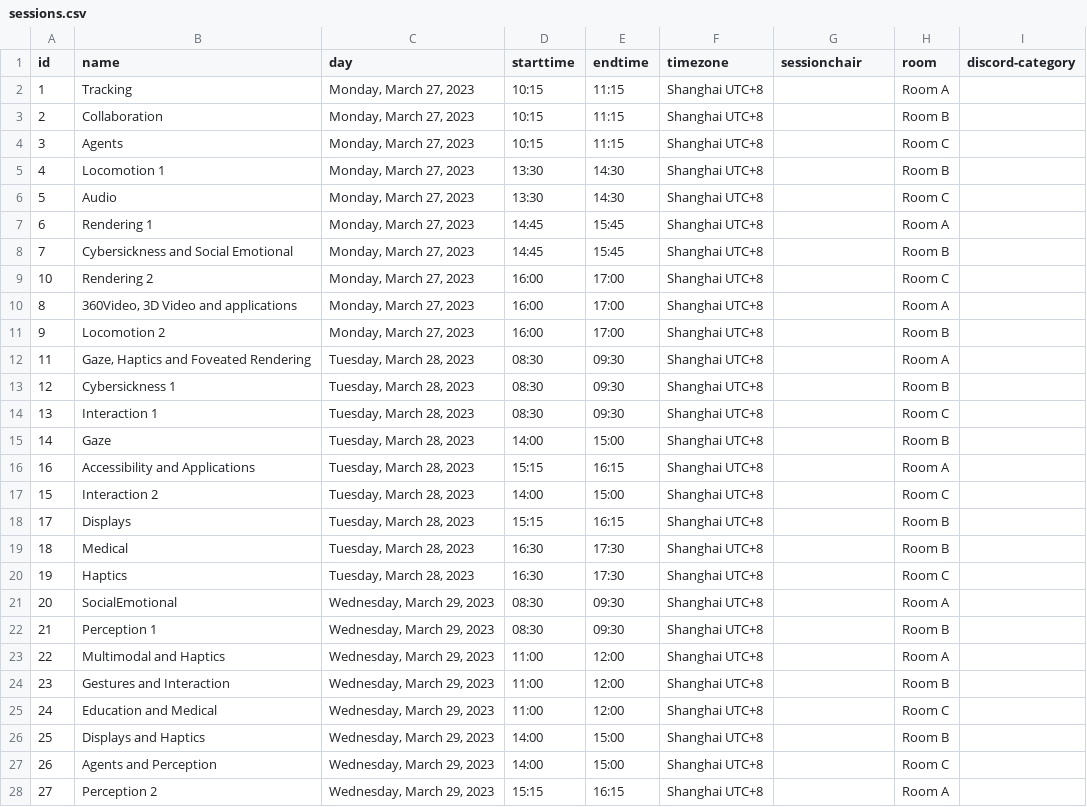
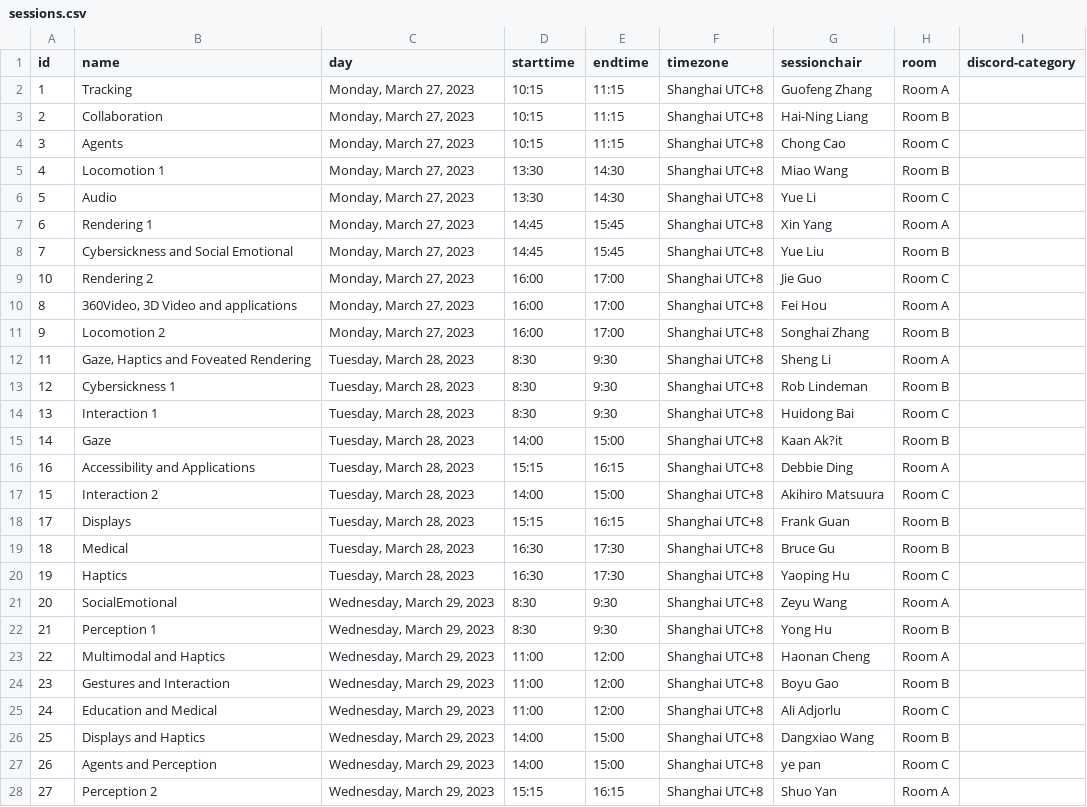
Before and after one commit to ieeevr/2024-test, a CSV file: _data/sessions.csv, drawn as a sheet; only a part is shown; the diff covers the shown part only.

Commit message:
data: modify paper sessions

```diff
--- a/_data/sessions.csv
+++ b/_data/sessions.csv
@@ -1,28 +1,28 @@
 id,name,day,starttime,endtime,timezone,sessionchair,room,discord-category
-1,Tracking,"Monday, March 27, 2023",10:15,11:15,Shanghai UTC+8,,Room A,
-2,Collaboration,"Monday, March 27, 2023",10:15,11:15,Shanghai UTC+8,,Room B,
-3,Agents,"Monday, March 27, 2023",10:15,11:15,Shanghai UTC+8,,Room C,
-4,Locomotion 1,"Monday, March 27, 2023",13:30,14:30,Shanghai UTC+8,,Room B,
-5,Audio,"Monday, March 27, 2023",13:30,14:30,Shanghai UTC+8,,Room C,
-6,Rendering 1,"Monday, March 27, 2023",14:45,15:45,Shanghai UTC+8,,Room A,
-7,Cybersickness and Social Emotional,"Monday, March 27, 2023",14:45,15:45,Shanghai UTC+8,,Room B,
-10,Rendering 2,"Monday, March 27, 2023",16:00,17:00,Shanghai UTC+8,,Room C,
-8,"360Video, 3D Video and applications","Monday, March 27, 2023",16:00,17:00,Shanghai UTC+8,,Room A,
-9,Locomotion 2,"Monday, March 27, 2023",16:00,17:00,Shanghai UTC+8,,Room B,
-11,"Gaze, Haptics and Foveated Rendering","Tuesday, March 28, 2023",08:30,09:30,Shanghai UTC+8,,Room A,
-12,Cybersickness 1,"Tuesday, March 28, 2023",08:30,09:30,Shanghai UTC+8,,Room B,
-13,Interaction 1,"Tuesday, March 28, 2023",08:30,09:30,Shanghai UTC+8,,Room C,
-14,Gaze,"Tuesday, March 28, 2023",14:00,15:00,Shanghai UTC+8,,Room B,
-16,Accessibility and Applications,"Tuesday, March 28, 2023",15:15,16:15,Shanghai UTC+8,,Room A,
-15,Interaction 2,"Tuesday, March 28, 2023",14:00,15:00,Shanghai UTC+8,,Room C,
-17,Displays,"Tuesday, March 28, 2023",15:15,16:15,Shanghai UTC+8,,Room B,
-18,Medical,"Tuesday, March 28, 2023",16:30,17:30,Shanghai UTC+8,,Room B,
-19,Haptics,"Tuesday, March 28, 2023",16:30,17:30,Shanghai UTC+8,,Room C,
-20,SocialEmotional,"Wednesday, March 29, 2023",08:30,09:30,Shanghai UTC+8,,Room A,
-21,Perception 1,"Wednesday, March 29, 2023",08:30,09:30,Shanghai UTC+8,,Room B,
-22,Multimodal and Haptics,"Wednesday, March 29, 2023",11:00,12:00,Shanghai UTC+8,,Room A,
-23,Gestures and Interaction,"Wednesday, March 29, 2023",11:00,12:00,Shanghai UTC+8,,Room B,
-24,Education and Medical,"Wednesday, March 29, 2023",11:00,12:00,Shanghai UTC+8,,Room C,
-25,Displays and Haptics,"Wednesday, March 29, 2023",14:00,15:00,Shanghai UTC+8,,Room B,
-26,Agents and Perception,"Wednesday, March 29, 2023",14:00,15:00,Shanghai UTC+8,,Room C,
-27,Perception 2,"Wednesday, March 29, 2023",15:15,16:15,Shanghai UTC+8,,Room A,
+1,Tracking,"Monday, March 27, 2023",10:15,11:15,Shanghai UTC+8,Guofeng Zhang,Room A,
+2,Collaboration,"Monday, March 27, 2023",10:15,11:15,Shanghai UTC+8,Hai-Ning Liang,Room B,
+3,Agents,"Monday, March 27, 2023",10:15,11:15,Shanghai UTC+8,Chong Cao,Room C,
+4,Locomotion 1,"Monday, March 27, 2023",13:30,14:30,Shanghai UTC+8,Miao Wang,Room B,
+5,Audio,"Monday, March 27, 2023",13:30,14:30,Shanghai UTC+8,Yue Li,Room C,
+6,Rendering 1,"Monday, March 27, 2023",14:45,15:45,Shanghai UTC+8,Xin Yang,Room A,
+7,Cybersickness and Social Emotional,"Monday, March 27, 2023",14:45,15:45,Shanghai UTC+8,Yue Liu,Room B,
+10,Rendering 2,"Monday, March 27, 2023",16:00,17:00,Shanghai UTC+8,Jie Guo,Room C,
+8,"360Video, 3D Video and applications","Monday, March 27, 2023",16:00,17:00,Shanghai UTC+8,Fei Hou,Room A,
+9,Locomotion 2,"Monday, March 27, 2023",16:00,17:00,Shanghai UTC+8,Songhai Zhang ,Room B,
+11,"Gaze, Haptics and Foveated Rendering","Tuesday, March 28, 2023",8:30,9:30,Shanghai UTC+8,Sheng Li,Room A,
+12,Cybersickness 1,"Tuesday, March 28, 2023",8:30,9:30,Shanghai UTC+8,Rob Lindeman,Room B,
+13,Interaction 1,"Tuesday, March 28, 2023",8:30,9:30,Shanghai UTC+8,Huidong Bai,Room C,
+14,Gaze,"Tuesday, March 28, 2023",14:00,15:00,Shanghai UTC+8,Kaan Ak?it,Room B,
+16,Accessibility and Applications,"Tuesday, March 28, 2023",15:15,16:15,Shanghai UTC+8,Debbie Ding,Room A,
+15,Interaction 2,"Tuesday, March 28, 2023",14:00,15:00,Shanghai UTC+8,Akihiro Matsuura,Room C,
+17,Displays,"Tuesday, March 28, 2023",15:15,16:15,Shanghai UTC+8,Frank Guan,Room B,
+18,Medical,"Tuesday, March 28, 2023",16:30,17:30,Shanghai UTC+8,Bruce Gu,Room B,
+19,Haptics,"Tuesday, March 28, 2023",16:30,17:30,Shanghai UTC+8,Yaoping Hu,Room C,
+20,SocialEmotional,"Wednesday, March 29, 2023",8:30,9:30,Shanghai UTC+8,Zeyu Wang,Room A,
+21,Perception 1,"Wednesday, March 29, 2023",8:30,9:30,Shanghai UTC+8,Yong Hu,Room B,
+22,Multimodal and Haptics,"Wednesday, March 29, 2023",11:00,12:00,Shanghai UTC+8,Haonan Cheng,Room A,
+23,Gestures and Interaction,"Wednesday, March 29, 2023",11:00,12:00,Shanghai UTC+8,Boyu Gao,Room B,
+24,Education and Medical,"Wednesday, March 29, 2023",11:00,12:00,Shanghai UTC+8,Ali Adjorlu,Room C,
+25,Displays and Haptics,"Wednesday, March 29, 2023",14:00,15:00,Shanghai UTC+8,Dangxiao Wang,Room B,
+26,Agents and Perception,"Wednesday, March 29, 2023",14:00,15:00,Shanghai UTC+8,ye pan ,Room C,
+27,Perception 2,"Wednesday, March 29, 2023",15:15,16:15,Shanghai UTC+8,Shuo Yan,Room A,
```
Also changed, not shown: 1 edited cell elsewhere in this file.
